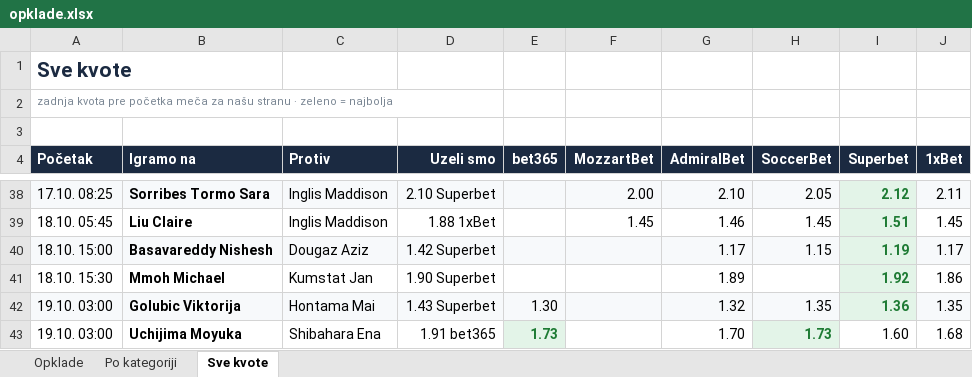
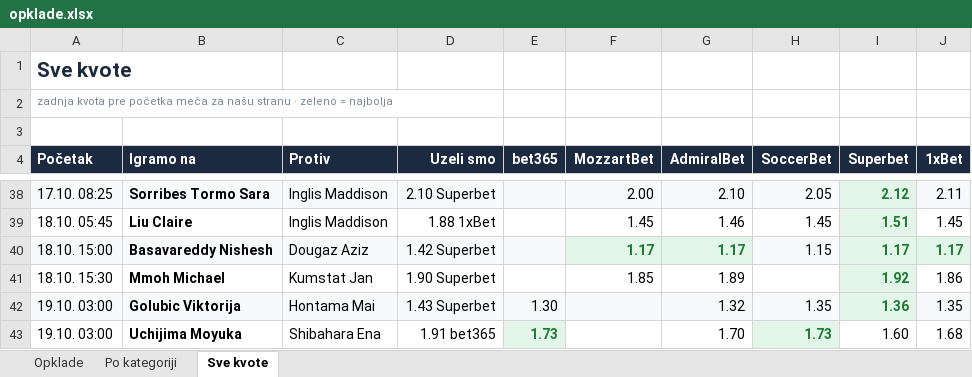
Before and after one commit to andreja69420/pantasocial, an Excel workbook: research/tennis-ml/paper/opklade.xlsx, sheet Sve kvote, drawn as a sheet; only a part is shown, gaps mark what is left out; values as stored, in another font and other column widths than the file's, no borders; the diff names each change by its address in the sheet, - before the commit and + after, or states it on an @@ line.

```diff
--- a/research/tennis-ml/paper/opklade.xlsx (sheet Sve kvote)
+++ b/research/tennis-ml/paper/opklade.xlsx (sheet Sve kvote)
-F40 (MozzartBet): (empty)
+F40 (MozzartBet): 1.17
@@ G40 bold: off → on, text colour: black → #1E7B34 @@
-I40 (Superbet): 1.19
+I40 (Superbet): 1.17
@@ J40 bold: off → on, text colour: black → #1E7B34 @@
-F41 (MozzartBet): (empty)
+F41 (MozzartBet): 1.85
```
Also changed, not shown: sheet Opklade, 2 other files.
